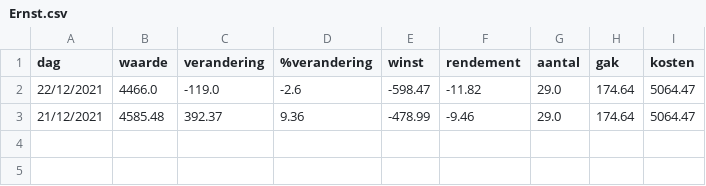
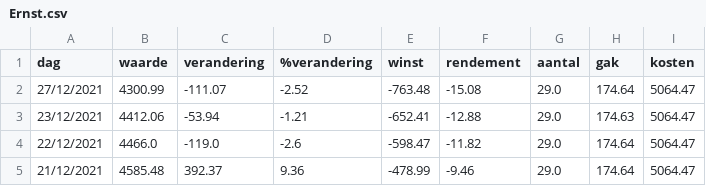
Before and after one commit to Daanvs013/ApeGang, a CSV file: CSV/Ernst.csv, drawn as a sheet; the diff names each change by its address in the sheet, - before the commit and + after, or states it on an @@ line.

```diff
--- a/CSV/Ernst.csv
+++ b/CSV/Ernst.csv
+row 2: 27/12/2021 | 4300.99 | -111.07 | -2.52 | -763.48 | -15.08 | 29.0 | 174.64 | 5064.47
+row 3: 23/12/2021 | 4412.06 | -53.94 | -1.21 | -652.41 | -12.88 | 29.0 | 174.63 | 5064.47
```
Also changed, not shown: CSV/Bram.csv, CSV/Daan.csv, 4 other files.
